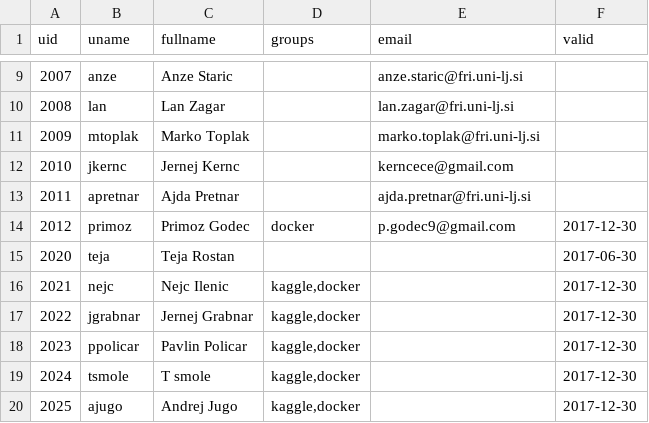
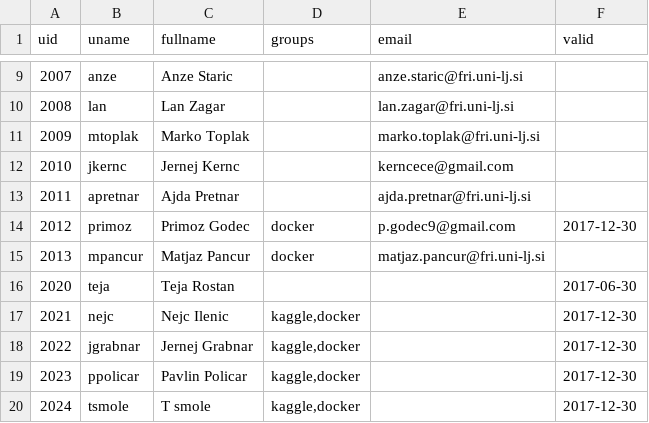
Before and after one commit to sanyaade-machine-learning/salt-share, a CSV file: generate/users.csv, drawn as a sheet; only a part is shown, gaps mark what is left out; the shorter side is filled out with more unchanged rows; the diff names each change by its address in the sheet, - before the commit and + after, or states it on an @@ line.

Commit message:
Update nfs and firewall configuration
- convert d3 to ImageAnalytics node
- new users (mpancur, jerneju, apretnar)
- use arcfour cipher for nfs tunnel, changes in fstab
- firewall configuration

```diff
--- a/generate/users.csv
+++ b/generate/users.csv
+row 15: 2013 | mpancur | Matjaz Pancur | docker | matjaz.pancur@fri.uni-lj.si
```
Also changed, not shown: generate/access.csv, 16 other files.
